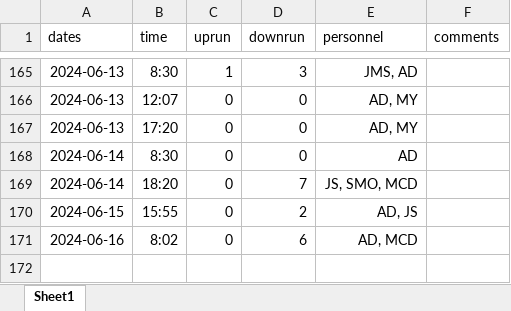
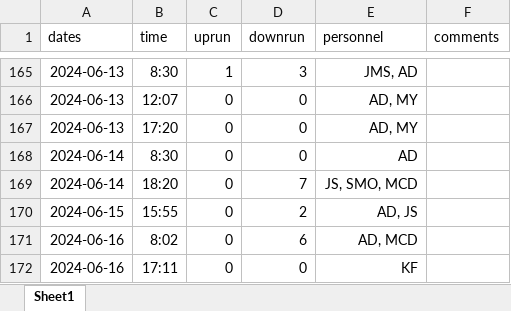
Before and after one commit to SummitLakeNRD/widgetUpdate, an Excel workbook: fishDataSheet.xlsx, sheet Sheet1, drawn as a sheet; only a part is shown, gaps mark what is left out; values as stored, in another font and other column widths than the file's, no borders; the diff names each change by its address in the sheet, - before the commit and + after, or states it on an @@ line.

```diff
--- a/fishDataSheet.xlsx (sheet Sheet1)
+++ b/fishDataSheet.xlsx (sheet Sheet1)
+row 172: 2024-06-16 | 17:11 | 0 | 0 | KF
```
Also changed, not shown: 1 other file.
